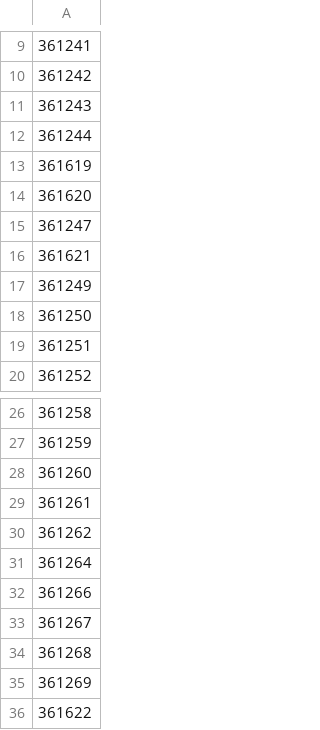
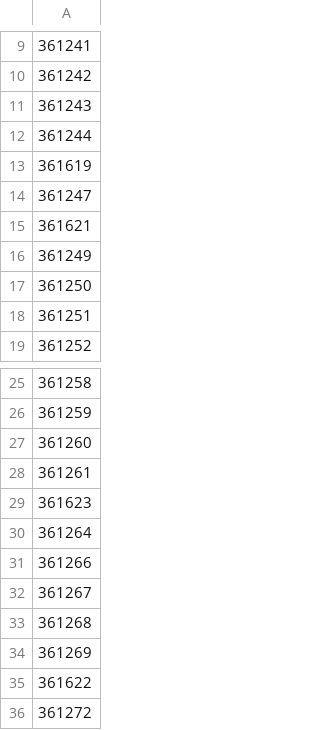
Before and after one commit to slds-lmu/paper_2023_regression_suite, a CSV file: ids.csv, drawn as a sheet; only a part is shown, gaps mark what is left out; the shorter side is filled out with more unchanged rows; removed rows and columns are numbered as before the commit, all else as after; the diff names each change by its address in the sheet, - before the commit and + after, or states it on an @@ line.

```diff
--- a/ids.csv
+++ b/ids.csv
-row 14: 361620
-A29: 361262
+A29: 361623
```
Also changed, not shown: 32 other files.
